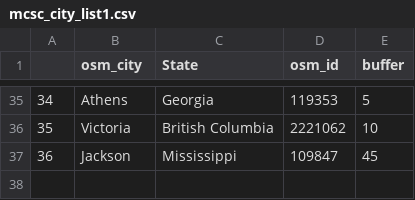
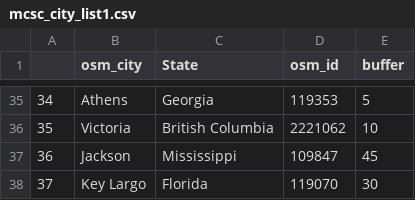
Before and after one commit to georod/mcsc, a CSV file: misc/mcsc_city_list1.csv, drawn as a sheet; only a part is shown, gaps mark what is left out; the diff names each change by its address in the sheet, - before the commit and + after, or states it on an @@ line.

Commit message:
Key Largo

```diff
--- a/misc/mcsc_city_list1.csv
+++ b/misc/mcsc_city_list1.csv
+row 38: 37 | Key Largo | Florida | 119070 | 30
```
Also changed, not shown: 5 other files.
